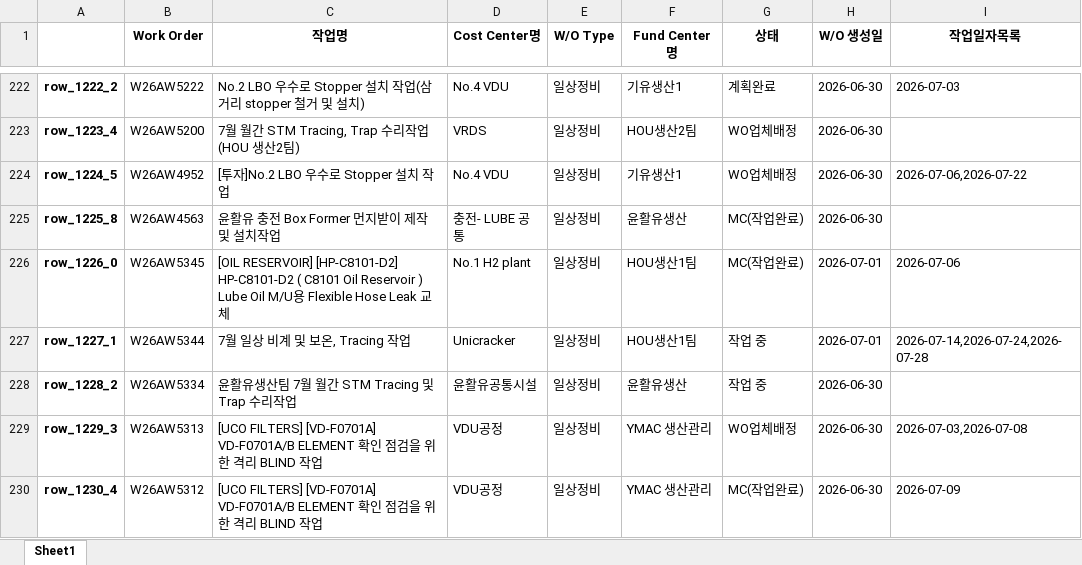
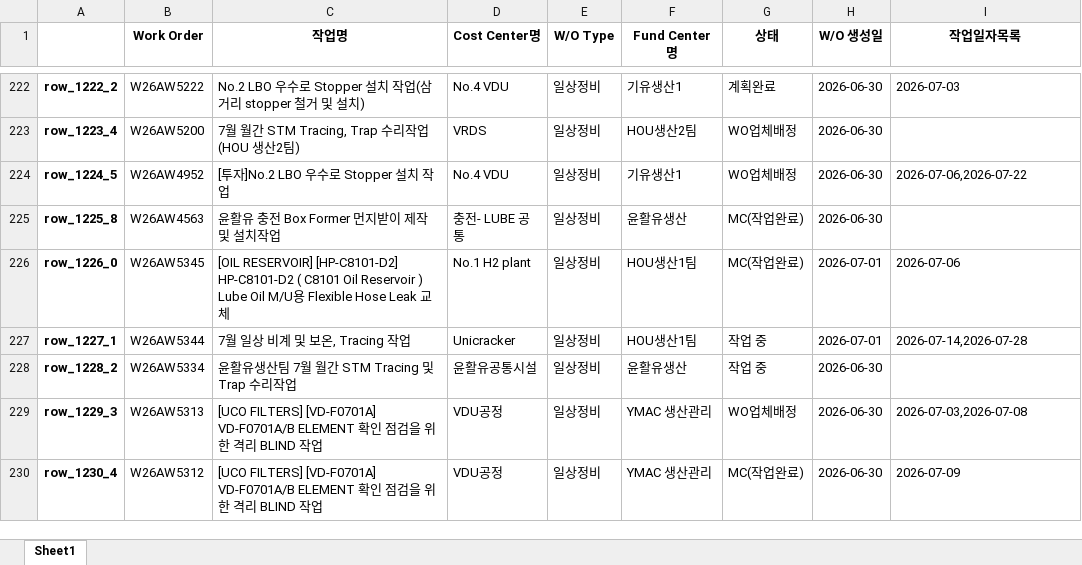
Before and after one commit to kimcm86/process-management-data, an Excel workbook: work_db.xlsx, sheet Sheet1, drawn as a sheet; only a part is shown, gaps mark what is left out; values as stored, in another font and other column widths than the file's, no borders; the diff names each change by its address in the sheet, - before the commit and + after, or states it on an @@ line.

Commit message:
auto save work_db

```diff
--- a/work_db.xlsx (sheet Sheet1)
+++ b/work_db.xlsx (sheet Sheet1)
-I227 (작업일자목록): 2026-07-14,2026-07-24,2026-07-28
+I227 (작업일자목록): 2026-07-14,2026-07-28
```
